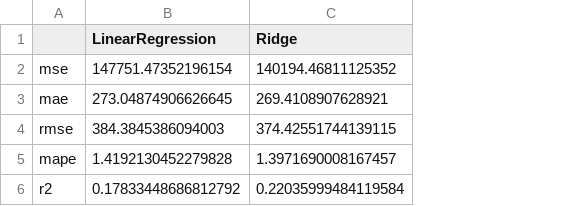
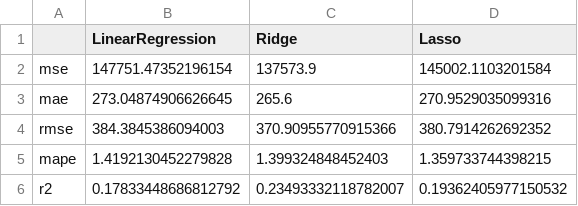
Before and after one commit to MaiJhay/Road-Accidents-In-Quezon-City, a CSV file: hourly-Train-test-set_4.csv, drawn as a sheet; the diff names each change by its address in the sheet, - before the commit and + after, or states it on an @@ line.

```diff
--- a/hourly-Train-test-set_4.csv
+++ b/hourly-Train-test-set_4.csv
+column D (Lasso), rows 2-6: 145002.1103201584 | 270.9529035099316 | 380.7914262692352 | 1.359733744398215 | 0.19362405977150532
-C2 (Ridge): 140194.46811125352
+C2 (Ridge): 137573.9
-C3 (Ridge): 269.4108907628921
+C3 (Ridge): 265.6
-C4 (Ridge): 374.42551744139115
+C4 (Ridge): 370.90955770915366
-C5 (Ridge): 1.3971690008167457
+C5 (Ridge): 1.399324848452403
-C6 (Ridge): 0.22035999484119584
+C6 (Ridge): 0.23493332118782007
```
Also changed, not shown: hourly-Train-test-set_1.csv, hourly-Train-test-set_2.csv, 3 other files.
